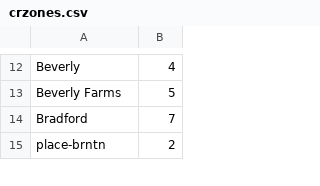
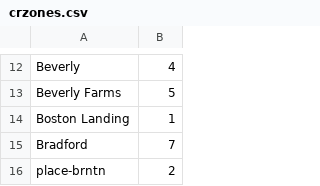
Before and after one commit to thecristen/dotcom, a CSV file: apps/zones/priv/crzones.csv, drawn as a sheet; only a part is shown, gaps mark what is left out.

Commit message:
add fix for boston landing

```diff
--- a/apps/zones/priv/crzones.csv
+++ b/apps/zones/priv/crzones.csv
@@ -13,2 +13,3 @@ Beverly,4
 Beverly Farms,5
+Boston Landing,1
 Bradford,7
```
Also changed, not shown: 3 other files.
